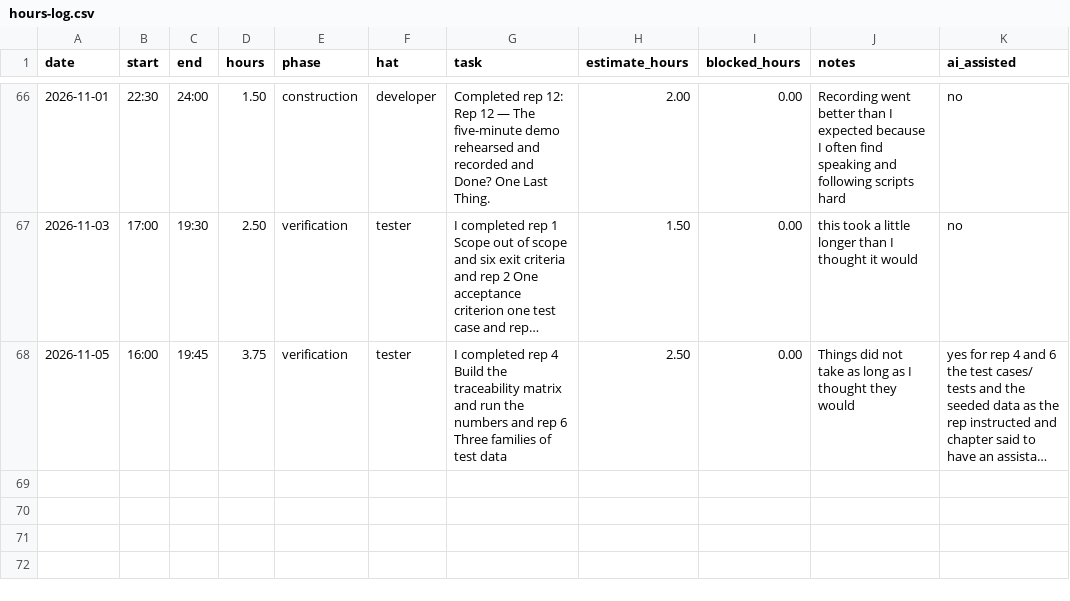
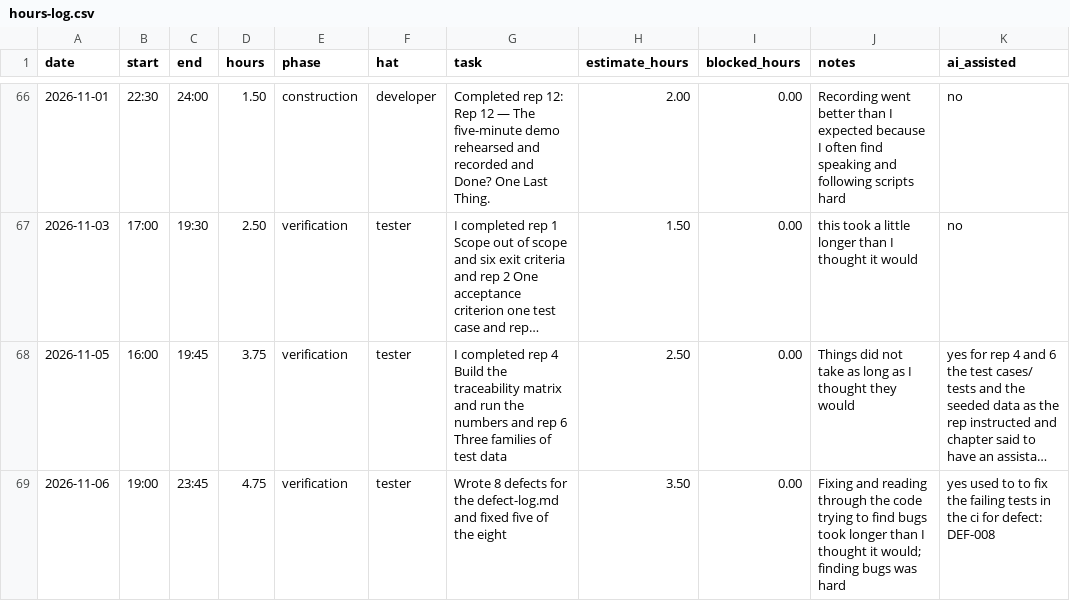
Before and after one commit to thelastroses/capstone, a CSV file: docs/hours-log.csv, drawn as a sheet; only a part is shown, gaps mark what is left out; long unchanged cells end in …; the diff names each change by its address in the sheet, - before the commit and + after, or states it on an @@ line.

Commit message:
Wrote 8 defects for the defect-log.md and fixed five of the eight

```diff
--- a/docs/hours-log.csv
+++ b/docs/hours-log.csv
+row 69: 2026-11-06 | 19:00 | 23:45 | 4.75 | verification | tester | Wrote 8 defects for the defect-log.md and fixed five of the eight | 3.50 | 0.00 | Fixing and reading through the code trying to find bugs took longer than I thought it would; finding bugs was hard | yes used to to fix the failing tests in the ci for defect: DEF-008
```
Also changed, not shown: 7 other files.
